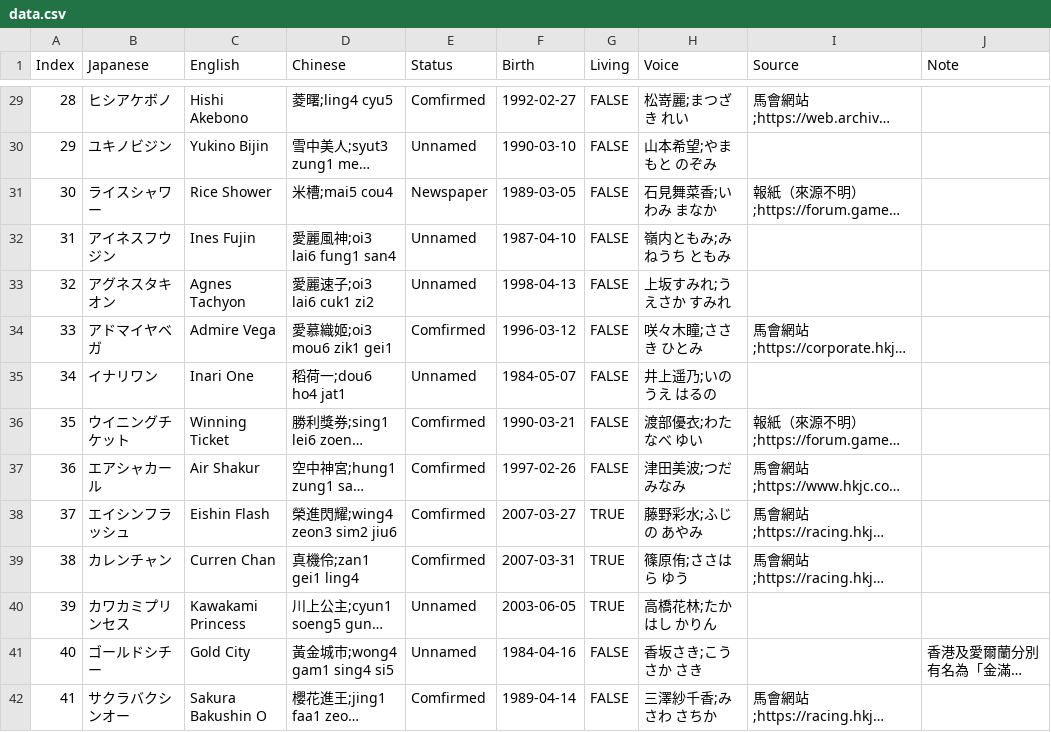
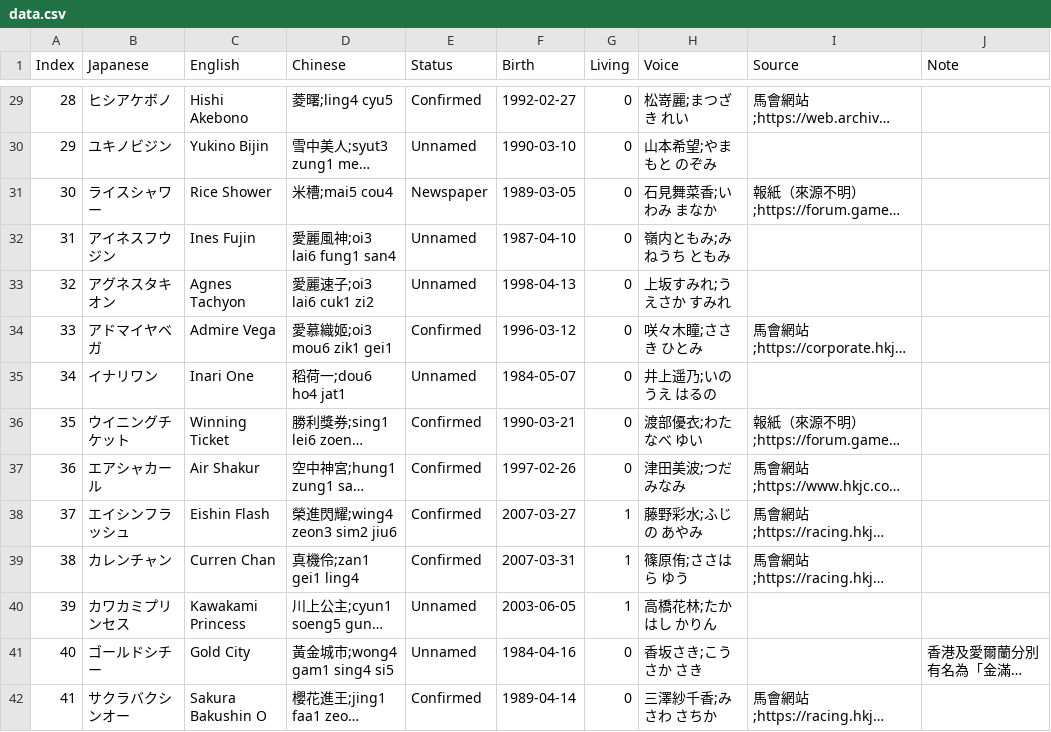
Before and after one commit to graphemecluster/horse.github.io, a CSV file: src/data.csv, drawn as a sheet; only a part is shown, gaps mark what is left out; long unchanged cells end in …; the diff covers the shown part only; the diff names each change by its address in the sheet, - before the commit and + after, or states it on an @@ line.

```diff
--- a/src/data.csv
+++ b/src/data.csv
-E29 (Status): Comfirmed
+E29 (Status): Confirmed
-G29:G37 (Living): FALSE
+G29:G37 (Living): 0
-E34 (Status): Comfirmed
+E34 (Status): Confirmed
-E36:E39 (Status): Comfirmed
+E36:E39 (Status): Confirmed
-G38:G40 (Living): TRUE
+G38:G40 (Living): 1
-G41:G42 (Living): FALSE
+G41:G42 (Living): 0
-E42 (Status): Comfirmed
+E42 (Status): Confirmed
```
Also changed, not shown: 6 added rows, 102 edited cells and row numbers in column A elsewhere in this file, 7 other files.
